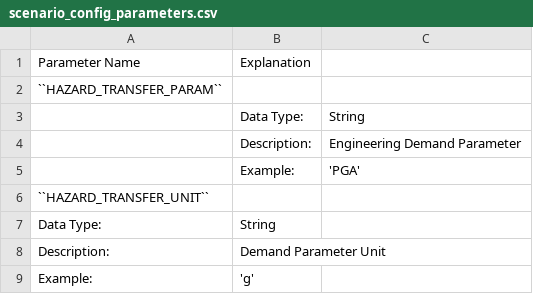
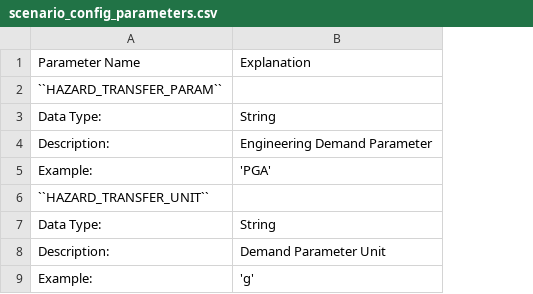
Before and after one commit to GeoscienceAustralia/sira, a CSV file: docs/source/_static/files/scenario_config_parameters.csv, drawn as a sheet; removed rows and columns are numbered as before the commit, all else as after; the diff names each change by its address in the sheet, - before the commit and + after, or states it on an @@ line.

Commit message:
Documentation updated

```diff
--- a/docs/source/_static/files/scenario_config_parameters.csv
+++ b/docs/source/_static/files/scenario_config_parameters.csv
-column B, rows 1-9: Explanation |  | Data Type: | Description: | Example: |  | String | Demand Parameter Unit | 'g'
-B1: (empty)
+B1: Explanation
-A3: (empty)
+A3: Data Type:
-A4: (empty)
+A4: Description:
-A5: (empty)
+A5: Example:
-B7: (empty)
+B7: String
-B8: (empty)
+B8: Demand Parameter Unit
-B9: (empty)
+B9: 'g'
```
